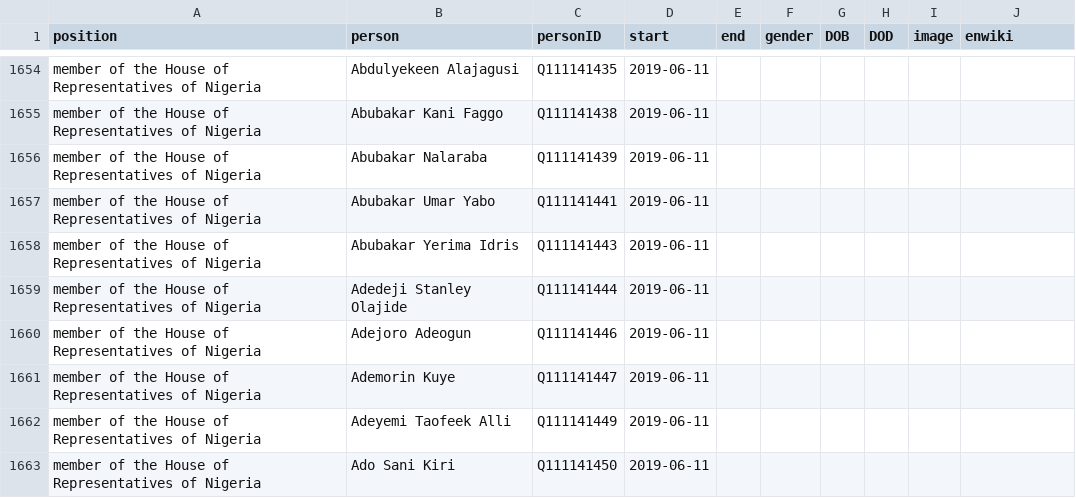
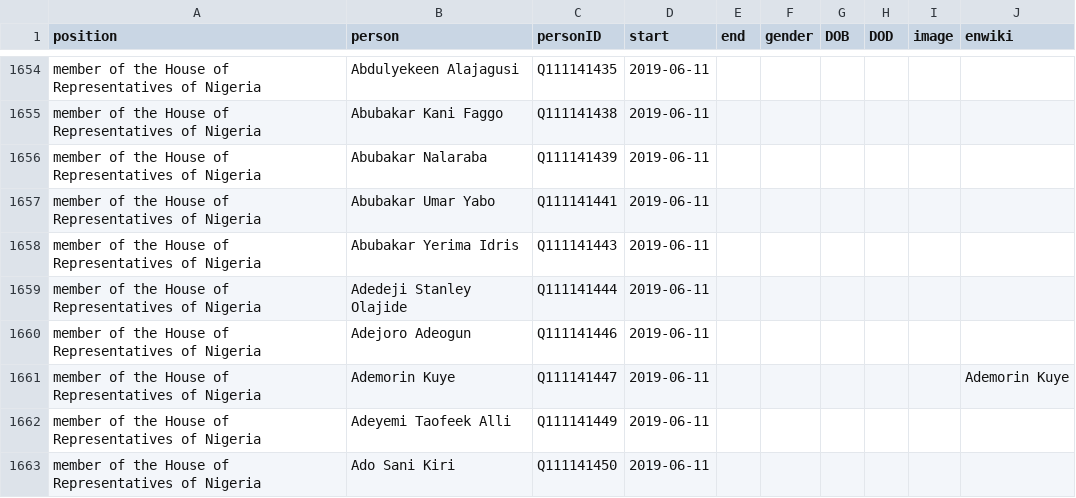
Before and after one commit to every-politician-scrapers/nigeria, a CSV file: html/legislators.csv, drawn as a sheet; only a part is shown, gaps mark what is left out.

Commit message:
PCB update

```diff
--- a/html/legislators.csv
+++ b/html/legislators.csv
@@ -1660,3 +1660,3 @@ member of the House of Representatives of Nigeria,Adedeji Stanley Olajide,Q11114
 member of the House of Representatives of Nigeria,Adejoro Adeogun,Q111141446,2019-06-11,,,,,,
-member of the House of Representatives of Nigeria,Ademorin Kuye,Q111141447,2019-06-11,,,,,,
+member of the House of Representatives of Nigeria,Ademorin Kuye,Q111141447,2019-06-11,,,,,,Ademorin Kuye
 member of the House of Representatives of Nigeria,Adeyemi Taofeek Alli,Q111141449,2019-06-11,,,,,,
```
